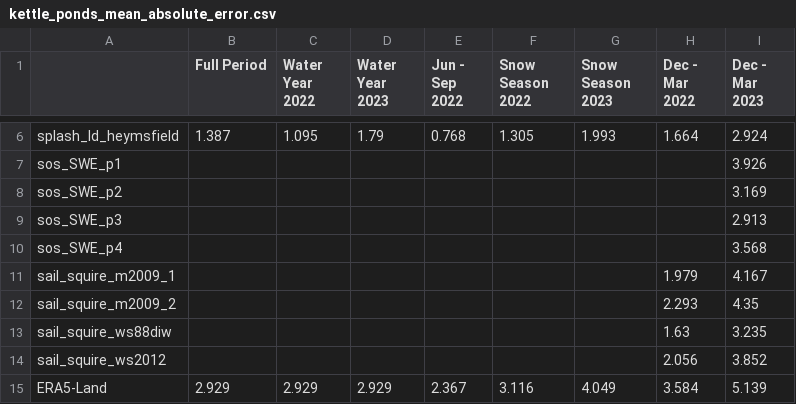
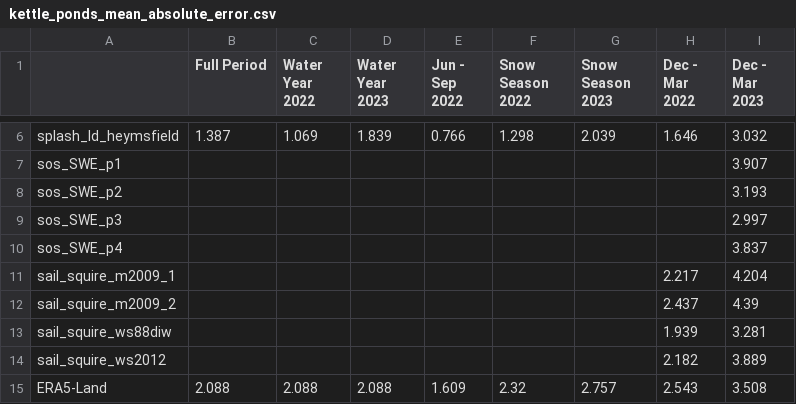
Before and after one commit to dlhogan97/S3-precipitation-rodeo, a CSV file: 04_products/tables/kettle_ponds_mean_absolute_error.csv, drawn as a sheet; only a part is shown, gaps mark what is left out; the diff covers the shown part only; the diff names each change by its address in the sheet, - before the commit and + after, or states it on an @@ line.

```diff
--- a/04_products/tables/kettle_ponds_mean_absolute_error.csv
+++ b/04_products/tables/kettle_ponds_mean_absolute_error.csv
-C6 (Water Year 2022): 1.095
+C6 (Water Year 2022): 1.069
-D6 (Water Year 2023): 1.79
+D6 (Water Year 2023): 1.839
-E6 (Jun - Sep 2022): 0.768
+E6 (Jun - Sep 2022): 0.766
-F6 (Snow Season 2022): 1.305
+F6 (Snow Season 2022): 1.298
-G6 (Snow Season 2023): 1.993
+G6 (Snow Season 2023): 2.039
-H6 (Dec - Mar 2022): 1.664
+H6 (Dec - Mar 2022): 1.646
-I6 (Dec - Mar 2023): 2.924
+I6 (Dec - Mar 2023): 3.032
-I7 (Dec - Mar 2023): 3.926
+I7 (Dec - Mar 2023): 3.907
-I8 (Dec - Mar 2023): 3.169
+I8 (Dec - Mar 2023): 3.193
-I9 (Dec - Mar 2023): 2.913
+I9 (Dec - Mar 2023): 2.997
-I10 (Dec - Mar 2023): 3.568
+I10 (Dec - Mar 2023): 3.837
-H11 (Dec - Mar 2022): 1.979
+H11 (Dec - Mar 2022): 2.217
-I11 (Dec - Mar 2023): 4.167
+I11 (Dec - Mar 2023): 4.204
-H12 (Dec - Mar 2022): 2.293
+H12 (Dec - Mar 2022): 2.437
-I12 (Dec - Mar 2023): 4.35
+I12 (Dec - Mar 2023): 4.39
-H13 (Dec - Mar 2022): 1.63
+H13 (Dec - Mar 2022): 1.939
-I13 (Dec - Mar 2023): 3.235
+I13 (Dec - Mar 2023): 3.281
-H14 (Dec - Mar 2022): 2.056
+H14 (Dec - Mar 2022): 2.182
-I14 (Dec - Mar 2023): 3.852
+I14 (Dec - Mar 2023): 3.889
-B15 (Full Period): 2.929
+B15 (Full Period): 2.088
-C15 (Water Year 2022): 2.929
+C15 (Water Year 2022): 2.088
-D15 (Water Year 2023): 2.929
+D15 (Water Year 2023): 2.088
-E15 (Jun - Sep 2022): 2.367
+E15 (Jun - Sep 2022): 1.609
-F15 (Snow Season 2022): 3.116
+F15 (Snow Season 2022): 2.32
-G15 (Snow Season 2023): 4.049
+G15 (Snow Season 2023): 2.757
-H15 (Dec - Mar 2022): 3.584
+H15 (Dec - Mar 2022): 2.543
-I15 (Dec - Mar 2023): 5.139
+I15 (Dec - Mar 2023): 3.508
```
Also changed, not shown: 40 edited cells elsewhere in this file, 04_products/tables/gothic_fractional_biases.csv, 04_products/tables/gothic_mean_absolute_error.csv, 9 other files.
